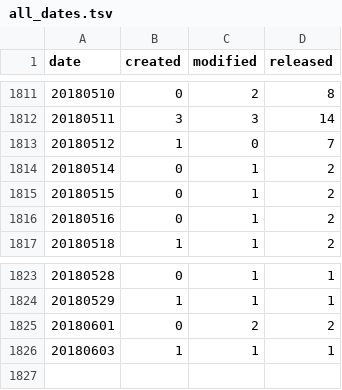
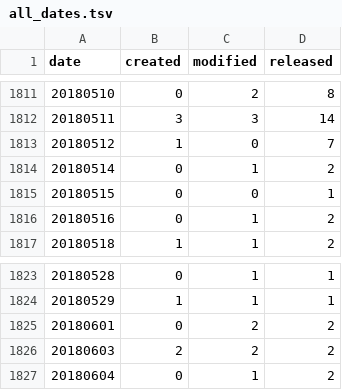
Before and after one commit to mose/hubot-census, a TSV file: docs/data/all_dates.tsv, drawn as a sheet; only a part is shown, gaps mark what is left out.

```diff
--- a/docs/data/all_dates.tsv
+++ b/docs/data/all_dates.tsv
@@ -1814,3 +1814,3 @@ date	created	modified	released
 20180514	0	1	2
-20180515	0	1	2
+20180515	0	0	1
 20180516	0	1	2
@@ -1825,2 +1825,3 @@ date	created	modified	released
 20180601	0	2	2
-20180603	1	1	1
+20180603	2	2	2
+20180604	0	1	2
```
Also changed, not shown: docs/data/all_months.tsv, 7 other files.
